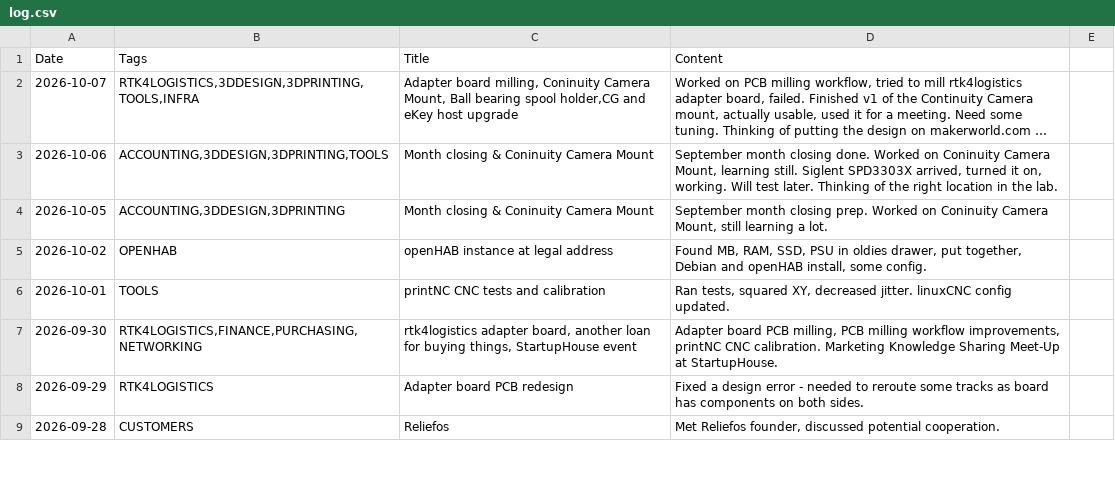
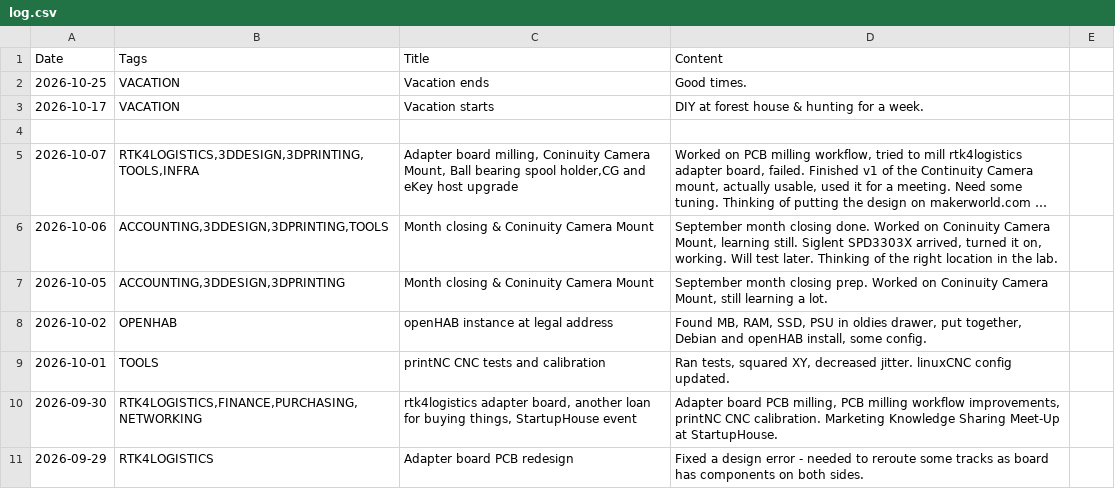
Before and after one commit to jtupulis/rtk4lab.github.io, a CSV file: log.csv, drawn as a sheet; only a part is shown; the shorter side is filled out with more unchanged rows; long unchanged cells end in …; the diff names each change by its address in the sheet, - before the commit and + after, or states it on an @@ line.

Commit message:
Update log.csv with vacation entries
Added vacation logs for October 2026.

```diff
--- a/log.csv
+++ b/log.csv
+row 2: 2026-10-25 | VACATION | Vacation ends | Good times.
+row 3: 2026-10-17 | VACATION | Vacation starts | DIY at forest house & hunting for a week.
+row 4: (empty)
```
